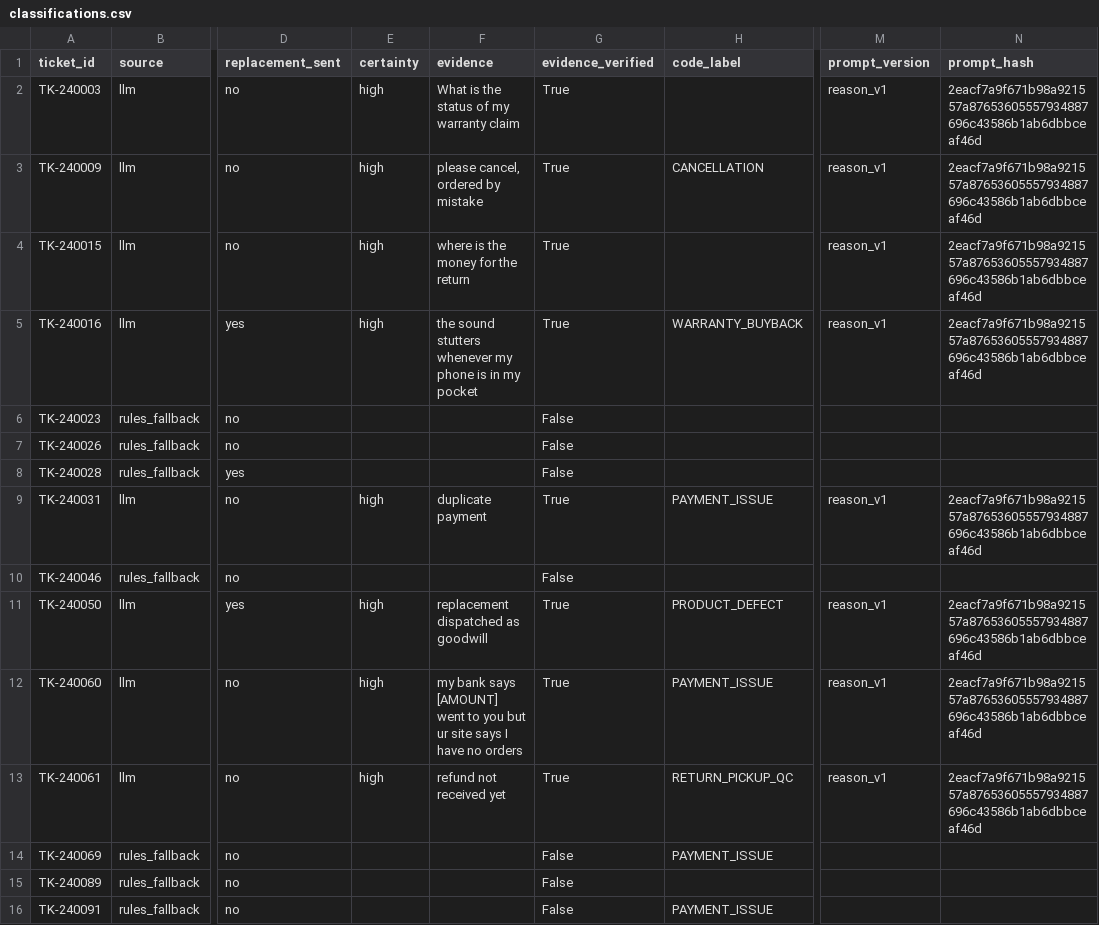
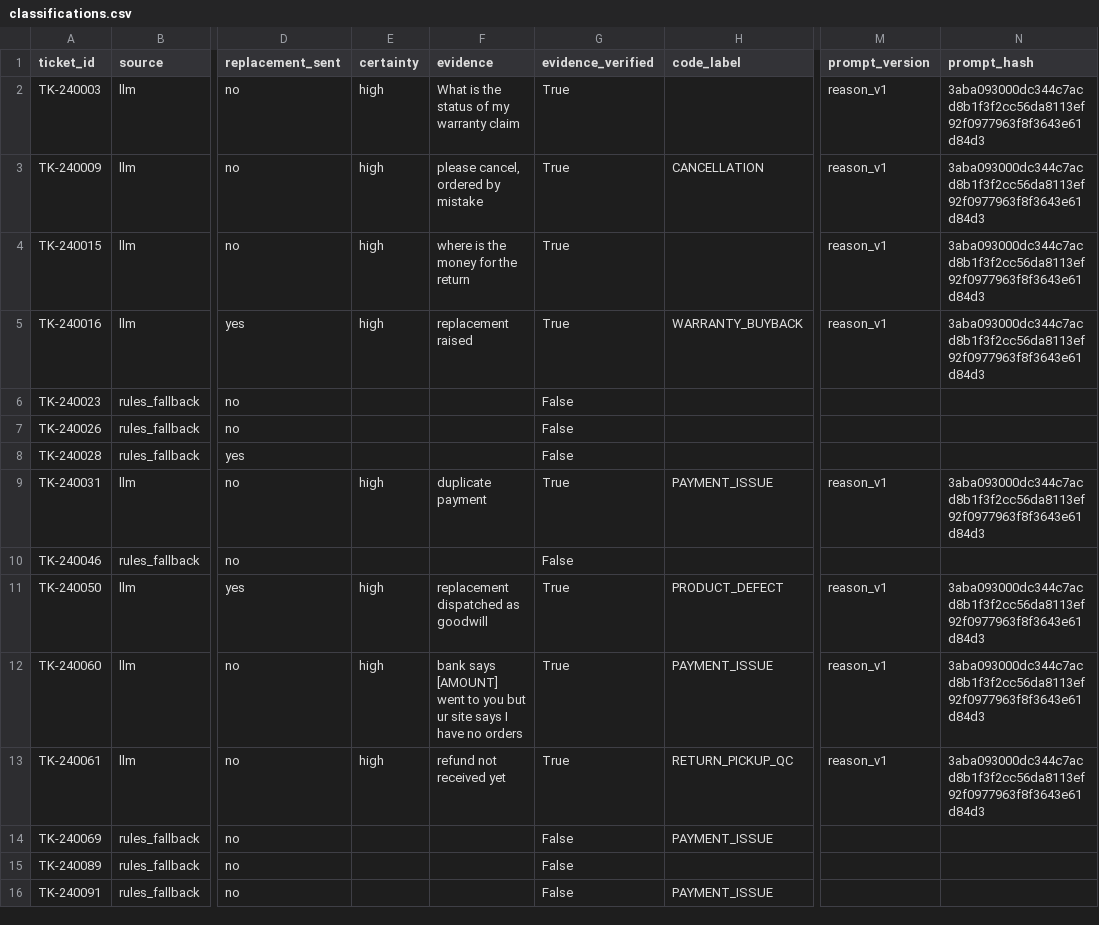
Before and after one commit to sadique-mohammed/Vireo-Audio-Refund-Intelligence, a CSV file: outputs/classifications.csv, drawn as a sheet; only a part is shown, gaps mark what is left out; the diff covers the shown part only; the diff names each change by its address in the sheet, - before the commit and + after, or states it on an @@ line.

```diff
--- a/outputs/classifications.csv
+++ b/outputs/classifications.csv
-N2:N5 (prompt_hash): 2eacf7a9f671b98a921557a87653605557934887696c43586b1ab6dbbceaf46d
+N2:N5 (prompt_hash): 3aba093000dc344c7acd8b1f3f2cc56da8113ef92f0977963f8f3643e61d84d3
-F5 (evidence): the sound stutters whenever my phone is in my pocket
+F5 (evidence): replacement raised
-N9 (prompt_hash): 2eacf7a9f671b98a921557a87653605557934887696c43586b1ab6dbbceaf46d
+N9 (prompt_hash): 3aba093000dc344c7acd8b1f3f2cc56da8113ef92f0977963f8f3643e61d84d3
-N11:N13 (prompt_hash): 2eacf7a9f671b98a921557a87653605557934887696c43586b1ab6dbbceaf46d
+N11:N13 (prompt_hash): 3aba093000dc344c7acd8b1f3f2cc56da8113ef92f0977963f8f3643e61d84d3
-F12 (evidence): my bank says…
+F12 (evidence): bank says…
```
Also changed, not shown: 9 edited cells elsewhere in this file, outputs/double_dip_exceptions.csv, 5 other files.
